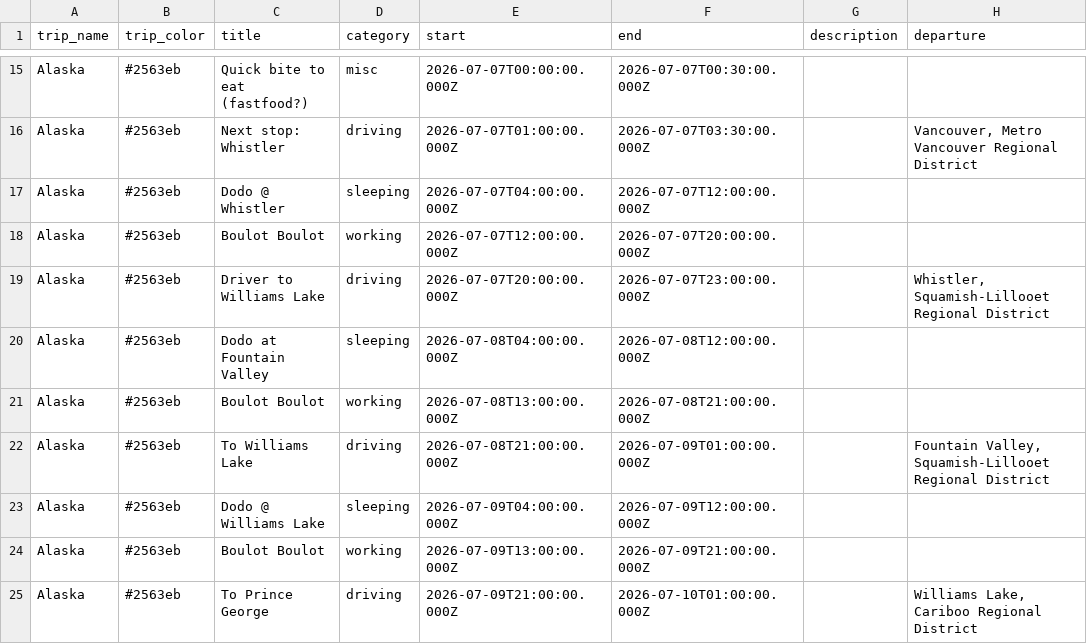
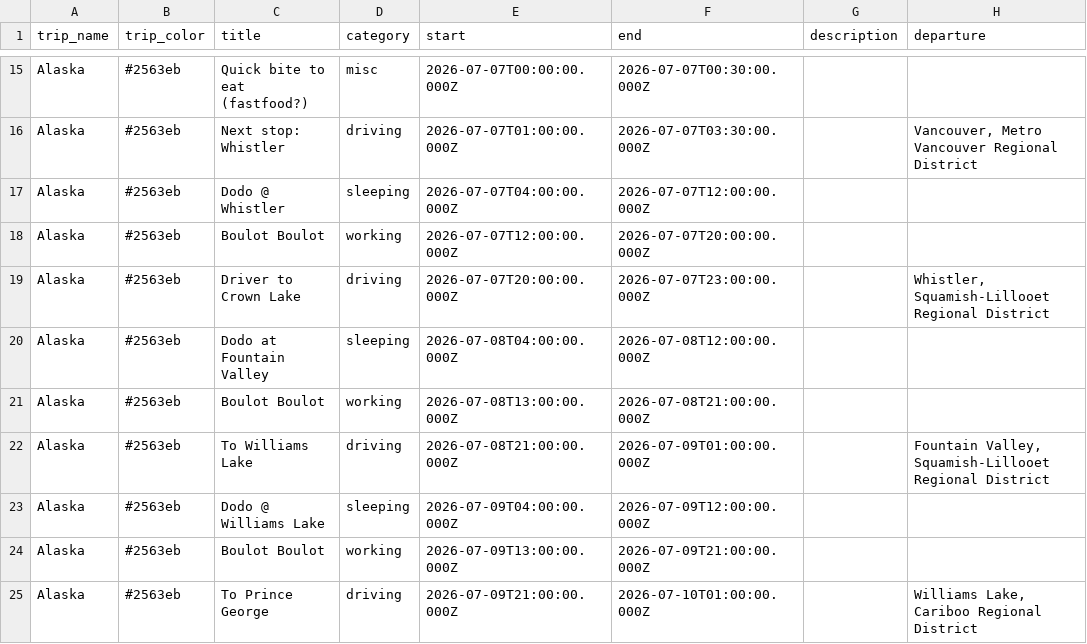
Before and after one commit to aponsin/roadtrip-planner, a CSV file: data/Alaska.csv, drawn as a sheet; only a part is shown, gaps mark what is left out; the diff names each change by its address in the sheet, - before the commit and + after, or states it on an @@ line.

Commit message:
Update trip: Alaska

```diff
--- a/data/Alaska.csv
+++ b/data/Alaska.csv
-C19 (title): Driver to Williams Lake
+C19 (title): Driver to Crown Lake
```
